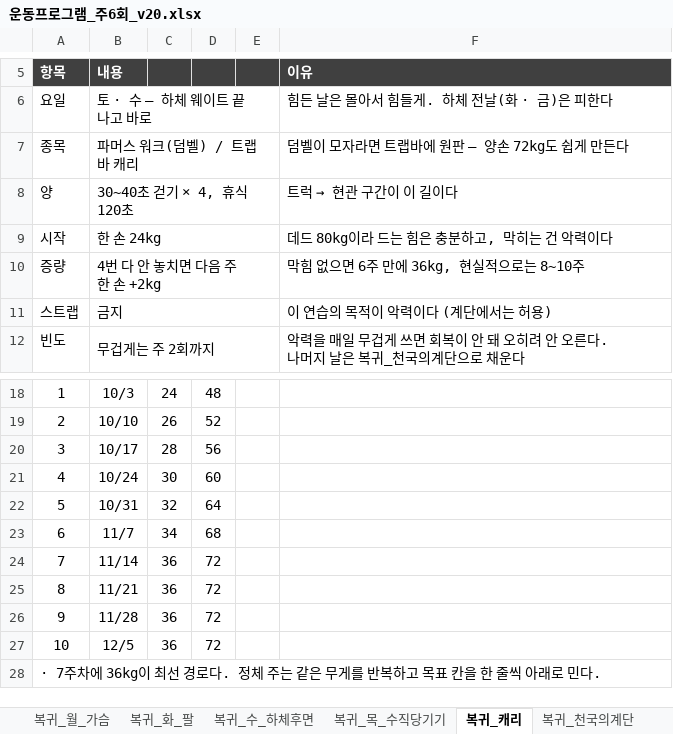
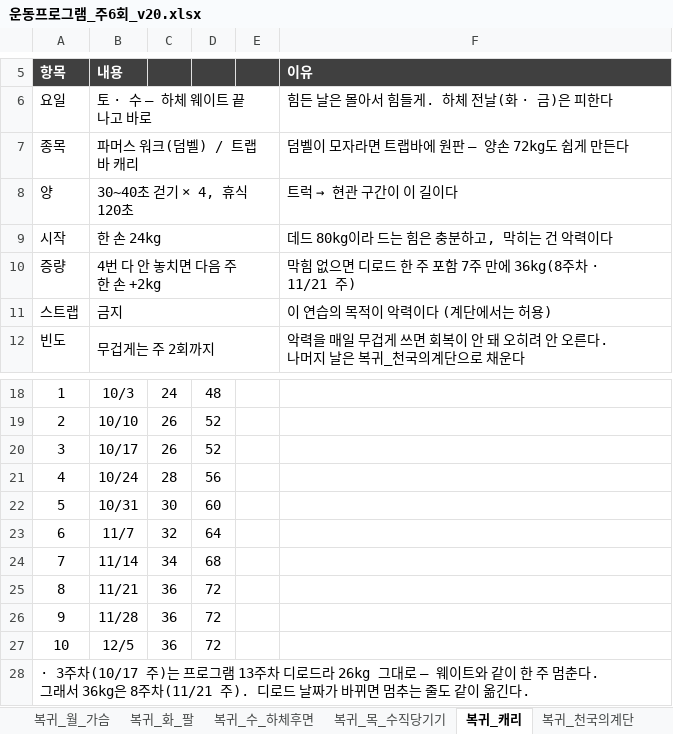
Before and after one commit to ktmffl-max/health1234, an Excel workbook: 운동프로그램_주6회_v20.xlsx, sheet 복귀_캐리, drawn as a sheet; only a part is shown, gaps mark what is left out; values as stored, in another font and other column widths than the file's, no borders; the diff names each change by its address in the sheet, - before the commit and + after, or states it on an @@ line.

```diff
--- a/운동프로그램_주6회_v20.xlsx (sheet 복귀_캐리)
+++ b/운동프로그램_주6회_v20.xlsx (sheet 복귀_캐리)
-F10 (이유): 막힘 없으면 6주 만에 36kg, 현실적으로는 8~10주
+F10 (이유): 막힘 없으면 디로드 한 주 포함 7주 만에 36kg(8주차 · 11/21 주)
-C20: 28
+C20: 26
-D20: 56
+D20: 52
-C21: 30
+C21: 28
-D21: 60
+D21: 56
-C22: 32
+C22: 30
-D22: 64
+D22: 60
-C23: 34
+C23: 32
-D23: 68
+D23: 64
-C24: 36
+C24: 34
-D24: 72
+D24: 68
@@ column A (항목) renumbered from row 28 down @@
```
Also changed, not shown: 2 other files.
